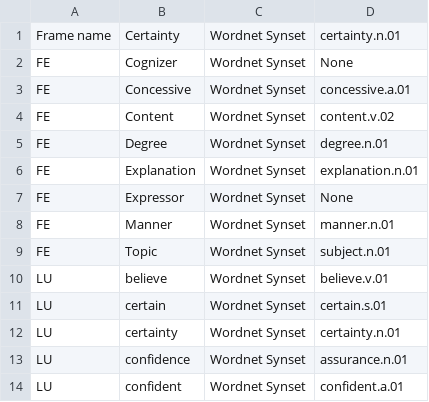
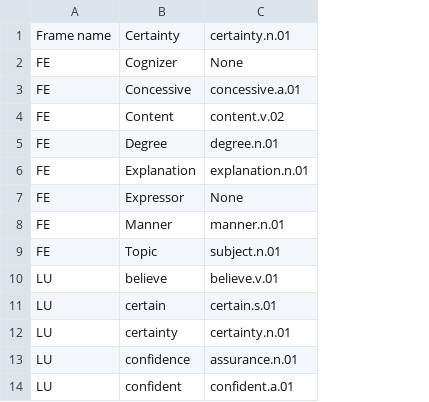
Before and after one commit to D3mianGianoz/Natural-Language-Processing, a CSV file: Radicioni/output/task2_results_Demaria.csv, drawn as a sheet; only a part is shown; the diff names each change by its address in the sheet, - before the commit and + after, or states it on an @@ line.

Commit message:
+ Update e miglioramenti esercizio2.py + Mancanza FE nella annotazione gianotti.txt + Eliminazione colonna inutile nei CSV task2_results_*.csv + Aggiunto link a Trump-wall.txt

```diff
--- a/Radicioni/output/task2_results_Demaria.csv
+++ b/Radicioni/output/task2_results_Demaria.csv
-column C, rows 1-14: all Wordnet Synset
```
Also changed, not shown: 3 other files.
